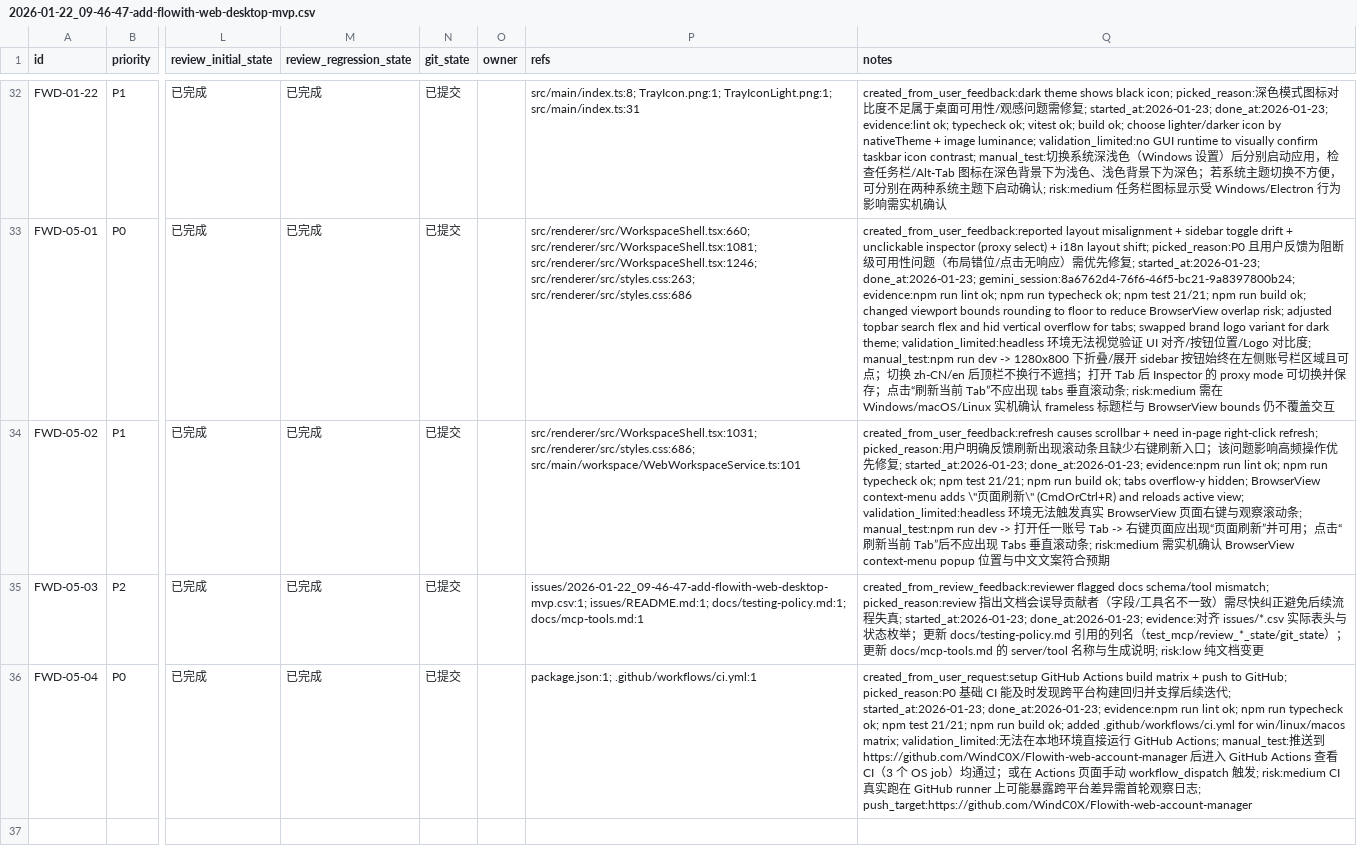
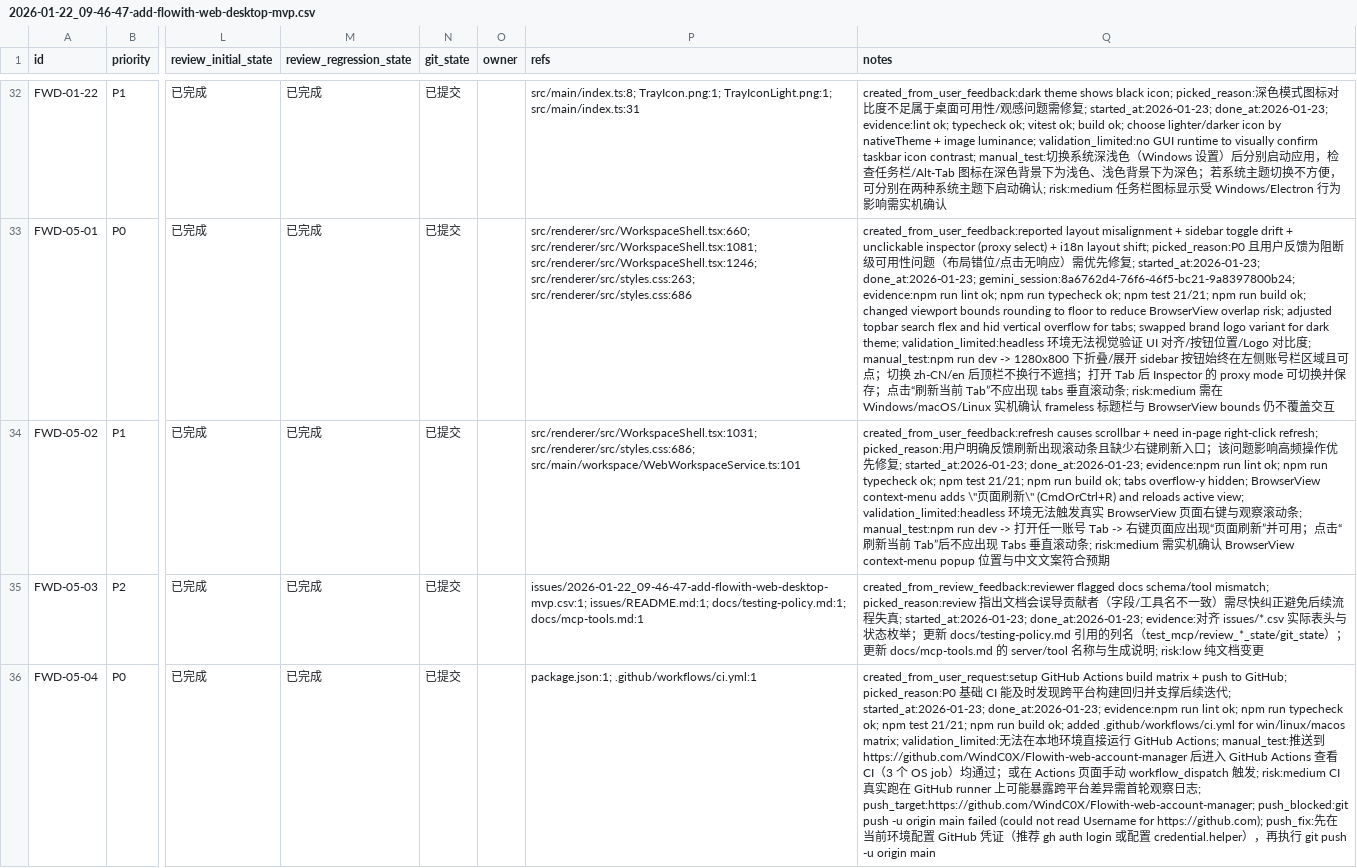
Before and after one commit to WindC0X/Flowith-web-account-manager, a CSV file: issues/2026-01-22_09-46-47-add-flowith-web-desktop-mvp.csv, drawn as a sheet; only a part is shown, gaps mark what is left out; the diff names each change by its address in the sheet, - before the commit and + after, or states it on an @@ line.

```diff
--- a/issues/2026-01-22_09-46-47-add-flowith-web-desktop-mvp.csv
+++ b/issues/2026-01-22_09-46-47-add-flowith-web-desktop-mvp.csv
-Q36 (notes): …志; push_target:https://github.com/WindC0X/Flowith-web-account-manager
+Q36 (notes): …志; push_target:https://github.com/WindC0X/Flowith-web-account-manager; push_blocked:git push -u origin main failed (could not read Username for https://github.com); push_fix:先在当前环境配置 GitHub 凭证（推荐 gh auth login 或配置 credential.helper），再执行 git push -u origin main
```
